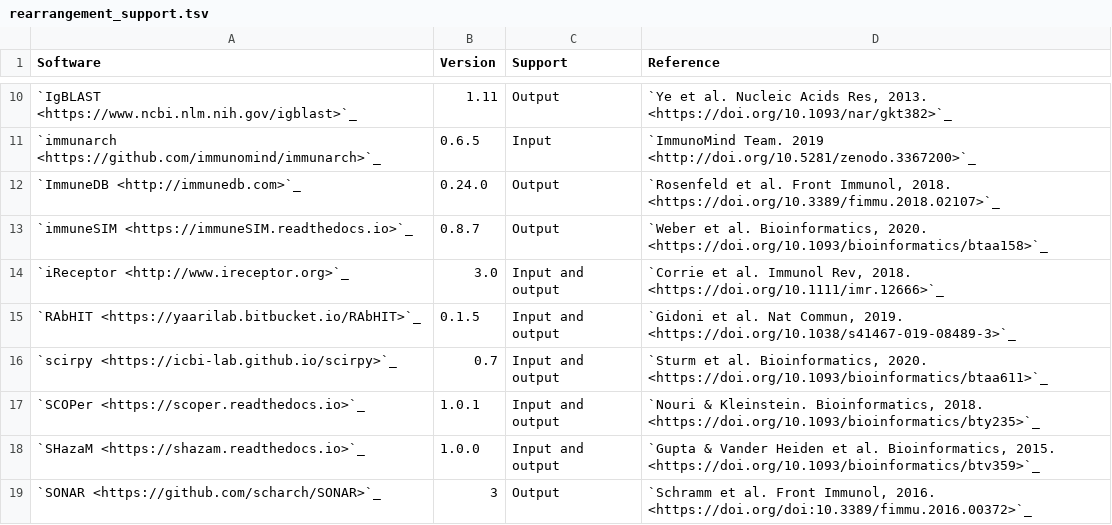
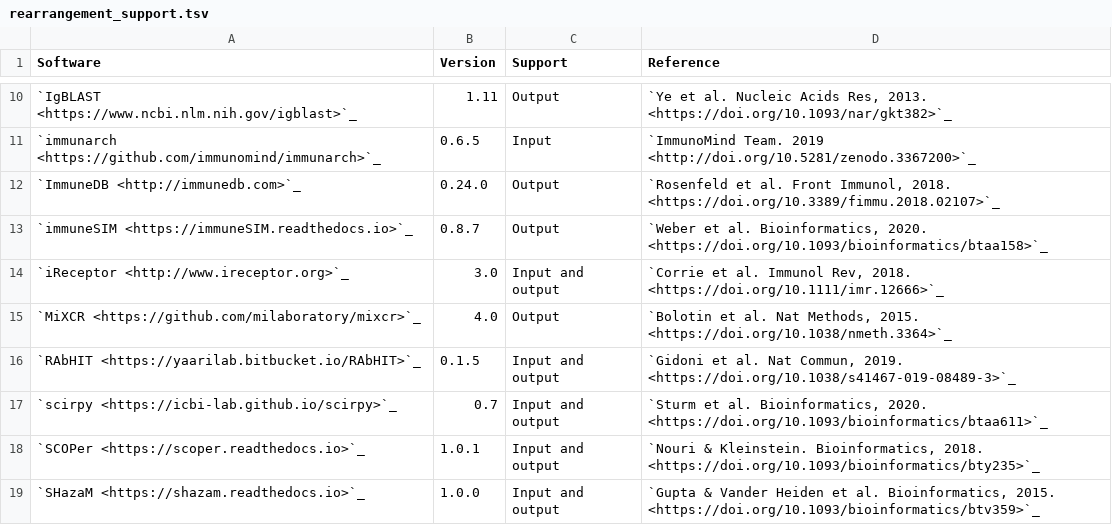
Before and after one commit to airr-community/airr-standards, a TSV file: docs/resources/tables/rearrangement_support.tsv, drawn as a sheet; only a part is shown, gaps mark what is left out; the shorter side is filled out with more unchanged rows.

Commit message:
Add MiXCR v4.0 to Rearrangement support table

```diff
--- a/docs/resources/tables/rearrangement_support.tsv
+++ b/docs/resources/tables/rearrangement_support.tsv
@@ -14,2 +14,3 @@ Software	Version	Support	Reference
 `iReceptor <http://www.ireceptor.org>`_	3.0	"Input and output"	"`Corrie et al. Immunol Rev, 2018. <https://doi.org/10.1111/imr.12666>`_"
+`MiXCR <https://github.com/milaboratory/mixcr>`_	4.0	Output	"`Bolotin et al. Nat Methods, 2015. <https://doi.org/10.1038/nmeth.3364>`_"
 `RAbHIT <https://yaarilab.bitbucket.io/RAbHIT>`_	0.1.5	Input and output	"`Gidoni et al. Nat Commun, 2019. <https://doi.org/10.1038/s41467-019-08489-3>`_"
```
